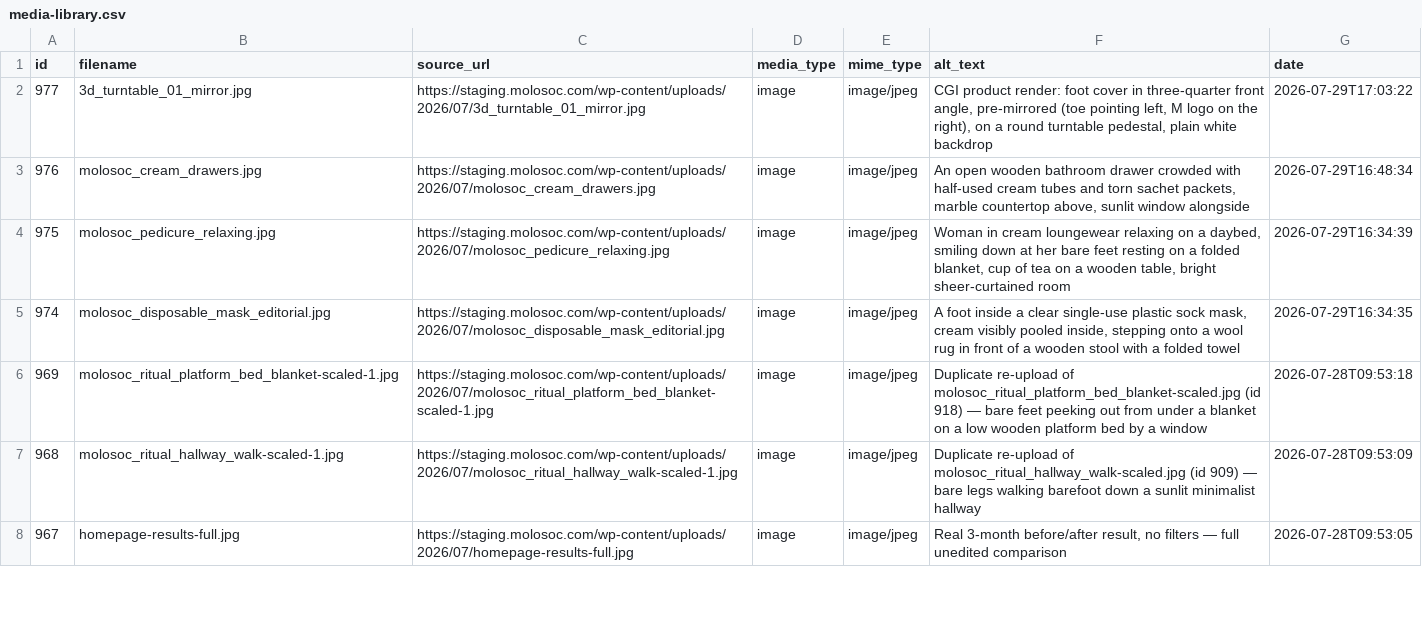
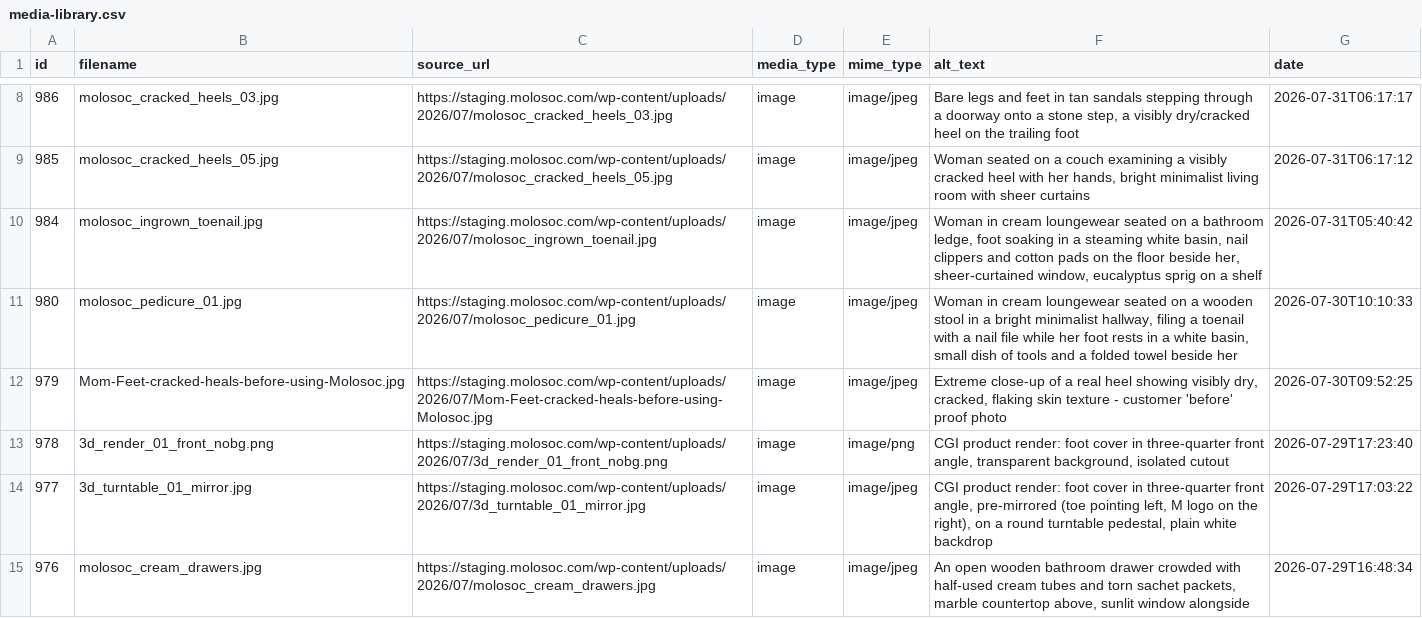
Before and after one commit to zanetaseiler/Molosoc, a CSV file: media-library.csv, drawn as a sheet; only a part is shown, gaps mark what is left out; the shorter side is filled out with more unchanged rows; the diff covers the shown part only.

```diff
--- a/media-library.csv
+++ b/media-library.csv
@@ -2 +8,7 @@ id,filename,source_url,media_type,mime_type,alt_text,date
+986,molosoc_cracked_heels_03.jpg,https://staging.molosoc.com/wp-content/uploads/2026/07/molosoc_cracked_heels_03.jpg,image,image/jpeg,"Bare legs and feet in tan sandals stepping through a doorway onto a stone step, a visibly dry/cracked heel on the trailing foot",2026-07-31T06:17:17
+985,molosoc_cracked_heels_05.jpg,https://staging.molosoc.com/wp-content/uploads/2026/07/molosoc_cracked_heels_05.jpg,image,image/jpeg,"Woman seated on a couch examining a visibly cracked heel with her hands, bright minimalist living room with sheer curtains",2026-07-31T06:17:12
+984,molosoc_ingrown_toenail.jpg,https://staging.molosoc.com/wp-content/uploads/2026/07/molosoc_ingrown_toenail.jpg,image,image/jpeg,"Woman in cream loungewear seated on a bathroom ledge, foot soaking in a steaming white basin, nail clippers and cotton pads on the floor beside her, sheer-curtained window, eucalyptus sprig on a shelf",2026-07-31T05:40:42
+980,molosoc_pedicure_01.jpg,https://staging.molosoc.com/wp-content/uploads/2026/07/molosoc_pedicure_01.jpg,image,image/jpeg,"Woman in cream loungewear seated on a wooden stool in a bright minimalist hallway, filing a toenail with a nail file while her foot rests in a white basin, small dish of tools and a folded towel beside her",2026-07-30T10:10:33
+979,Mom-Feet-cracked-heals-before-using-Molosoc.jpg,https://staging.molosoc.com/wp-content/uploads/2026/07/Mom-Feet-cracked-heals-before-using-Molosoc.jpg,image,image/jpeg,"Extreme close-up of a real heel showing visibly dry, cracked, flaking skin texture - customer 'before' proof photo",2026-07-30T09:52:25
+978,3d_render_01_front_nobg.png,https://staging.molosoc.com/wp-content/uploads/2026/07/3d_render_01_front_nobg.png,image,image/png,"CGI product render: foot cover in three-quarter front angle, transparent background, isolated cutout",2026-07-29T17:23:40
 977,3d_turntable_01_mirror.jpg,https://staging.molosoc.com/wp-content/uploads/2026/07/3d_turntable_01_mirror.jpg,image,image/jpeg,"CGI product render: foot cover in three-quarter front angle, pre-mirrored (toe pointing left, M logo on the right), on a round turntable pedestal, plain white backdrop",2026-07-29T17:03:22
```
Also changed, not shown: 6 added rows and 1 edited cell elsewhere in this file, 6 other files.
